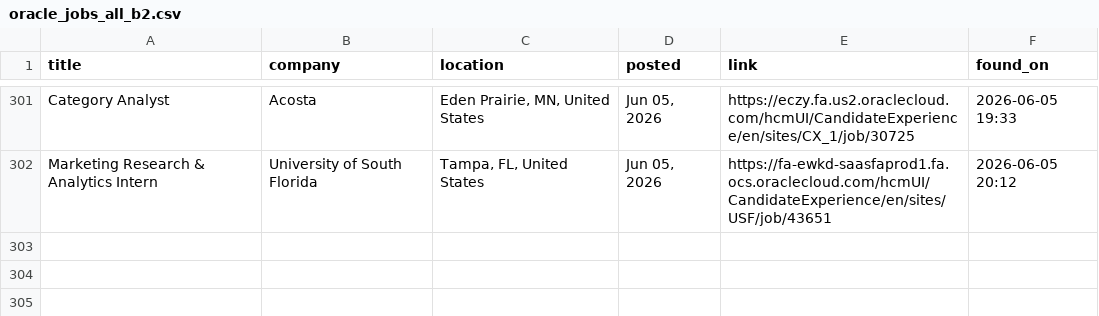
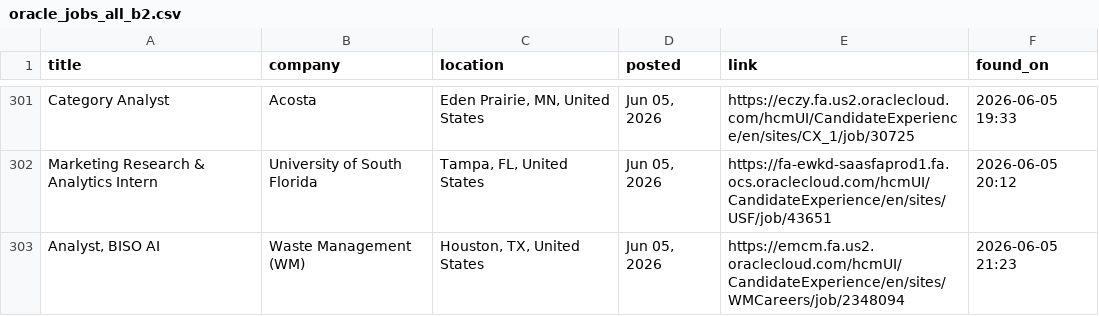
Before and after one commit to OzSpidey/Job_Automation, a CSV file: csv/oracle_jobs_all_b2.csv, drawn as a sheet; only a part is shown, gaps mark what is left out.

```diff
--- a/csv/oracle_jobs_all_b2.csv
+++ b/csv/oracle_jobs_all_b2.csv
@@ -302 +302,2 @@ Category Analyst,Acosta,"Eden Prairie, MN, United States","Jun 05, 2026",https:/
 Marketing Research & Analytics Intern,University of South Florida,"Tampa, FL, United States","Jun 05, 2026",https://fa-ewkd-saasfaprod1.fa.ocs.oraclecloud.com/hcmUI/CandidateExperience/en/sites/USF/job/43651,2026-06-05 20:12
+"Analyst, BISO AI",Waste Management (WM),"Houston, TX, United States","Jun 05, 2026",https://emcm.fa.us2.oraclecloud.com/hcmUI/CandidateExperience/en/sites/WMCareers/job/2348094,2026-06-05 21:23
```
Also changed, not shown: 1 other file.
